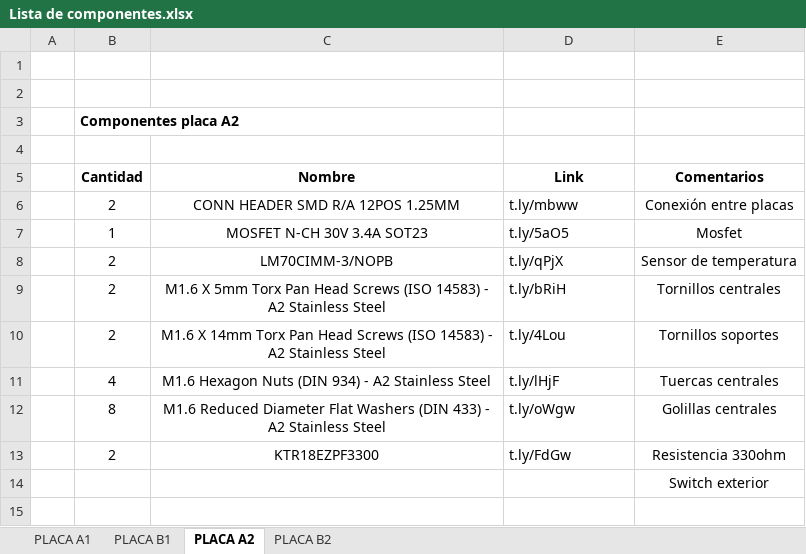
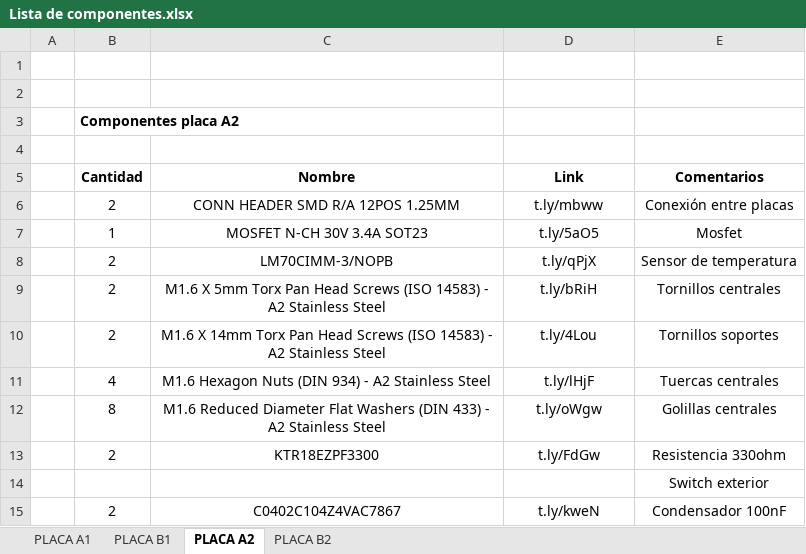
Before and after one commit to spel-uchile/DeploymentSystem-EL, an Excel workbook: Electronic/Lista de componentes.xlsx, sheet PLACA A2, drawn as a sheet; values as stored, in another font and other column widths than the file's, no borders; the diff names each change by its address in the sheet, - before the commit and + after, or states it on an @@ line.

Commit message:
Ensamblaje placa

```diff
--- a/Electronic/Lista de componentes.xlsx (sheet PLACA A2)
+++ b/Electronic/Lista de componentes.xlsx (sheet PLACA A2)
-D6:D13 alignment: left
+D6:D13 alignment: center
+row 15:  | 2 | C0402C104Z4VAC7867 | t.ly/kweN | Condensador 100nF
```
Also changed, not shown: sheet PLACA A1, sheet PLACA B1, sheet PLACA B2, 29 other files.
